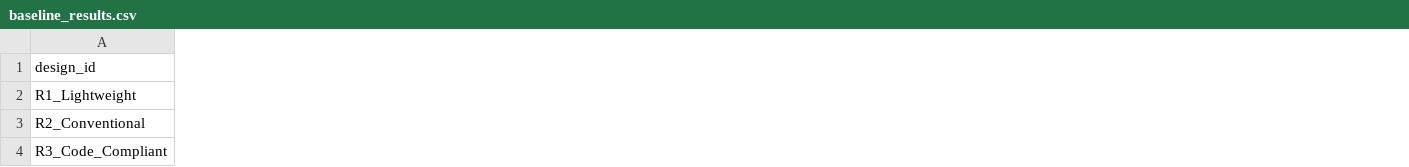
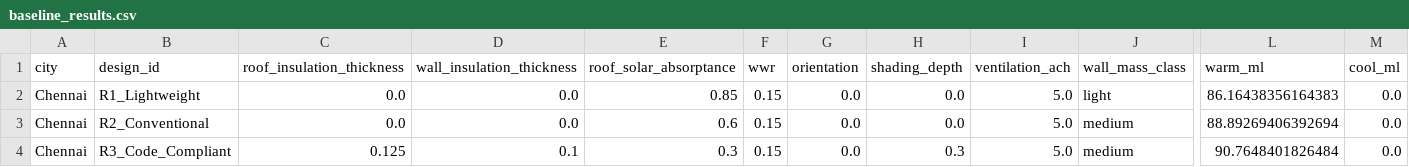
Before and after one commit to SumitMahajan11/Comfort-home, a CSV file: data/processed/batch/Chennai/baseline_results.csv, drawn as a sheet; only a part is shown, gaps mark what is left out; the diff covers the shown part only; the diff names each change by its address in the sheet, - before the commit and + after, or states it on an @@ line.

Commit message:
Update run_batch with dry-run and simulated unique candidate count, replace Chennai baseline_results with verified simulation output

```diff
--- a/data/processed/batch/Chennai/baseline_results.csv
+++ b/data/processed/batch/Chennai/baseline_results.csv
+column A (city), rows 2-4: all Chennai
+column C (roof_insulation_thickness), rows 2-4: 0.0 | 0.0 | 0.125
+column D (wall_insulation_thickness), rows 2-4: 0.0 | 0.0 | 0.1
+column E (roof_solar_absorptance), rows 2-4: 0.85 | 0.6 | 0.3
+column F (wwr), rows 2-4: all 0.15
+column G (orientation), rows 2-4: all 0.0
+column H (shading_depth), rows 2-4: 0.0 | 0.0 | 0.3
+column I (ventilation_ach), rows 2-4: all 5.0
+column J (wall_mass_class), rows 2-4: light | medium | medium
+column L (warm_ml), rows 2-4: 86.16438356164383 | 88.89269406392694 | 90.7648401826484
+column M (cool_ml), rows 2-4: all 0.0
```
Also changed, not shown: 3 added columns and 15 edited cells elsewhere in this file, 1 other file.
